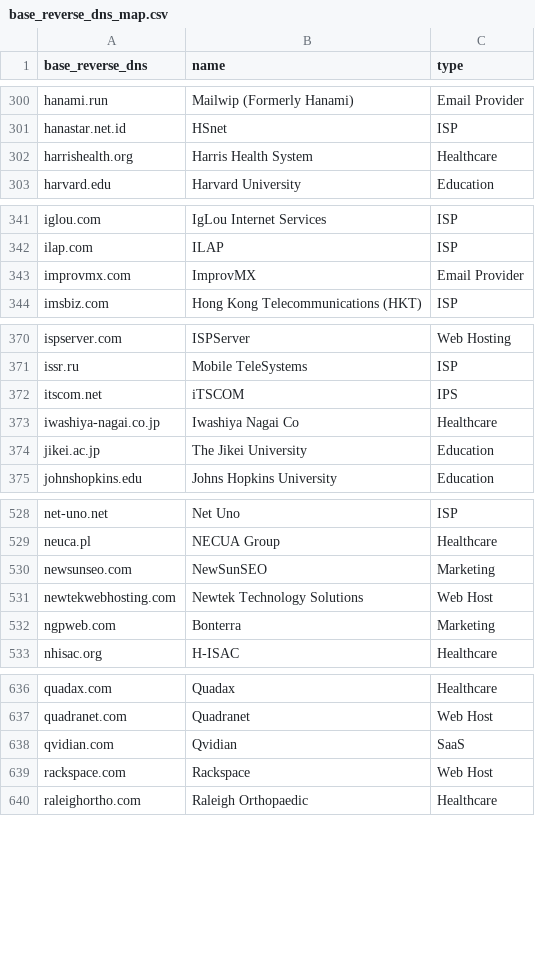
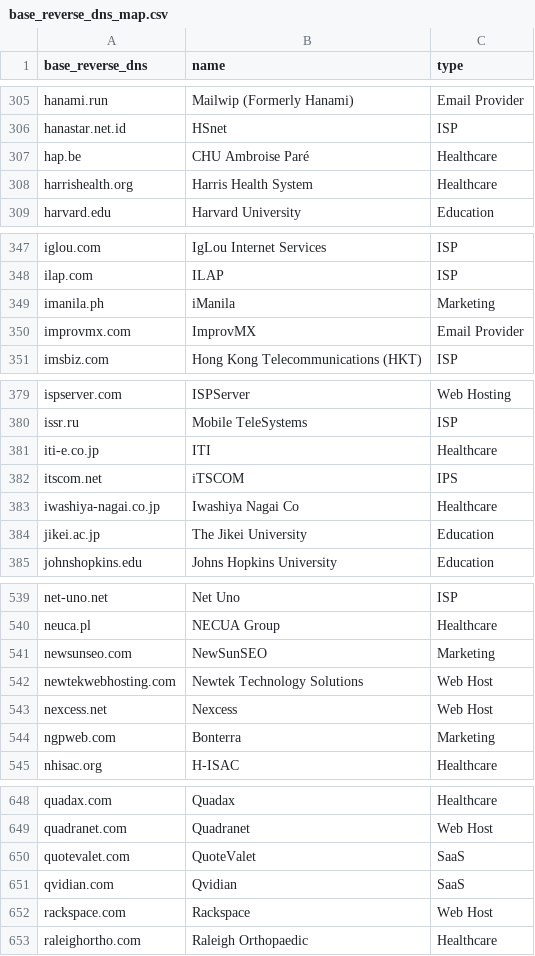
Before and after one commit to AyazP/parsedmarc-gui, a CSV file: parsedmarc/resources/maps/base_reverse_dns_map.csv, drawn as a sheet; only a part is shown, gaps mark what is left out; the diff covers the shown part only.

```diff
--- a/parsedmarc/resources/maps/base_reverse_dns_map.csv
+++ b/parsedmarc/resources/maps/base_reverse_dns_map.csv
@@ -301,2 +306,3 @@ hanami.run,Mailwip (Formerly Hanami),Email Provider
 hanastar.net.id,HSnet,ISP
+hap.be,CHU Ambroise Paré,Healthcare
 harrishealth.org,Harris Health System,Healthcare
@@ -342,2 +348,3 @@ iglou.com,IgLou Internet Services,ISP
 ilap.com,ILAP,ISP
+imanila.ph,iManila,Marketing
 improvmx.com,ImprovMX,Email Provider
@@ -371,2 +380,3 @@ ispserver.com,ISPServer,Web Hosting
 issr.ru,Mobile TeleSystems,ISP
+iti-e.co.jp,ITI,Healthcare
 itscom.net,iTSCOM,IPS
@@ -531,2 +542,3 @@ newsunseo.com,NewSunSEO,Marketing
 newtekwebhosting.com,Newtek Technology Solutions,Web Host
+nexcess.net,Nexcess,Web Host
 ngpweb.com,Bonterra,Marketing
@@ -637,2 +649,3 @@ quadax.com,Quadax,Healthcare
 quadranet.com,Quadranet,Web Host
+quotevalet.com,QuoteValet,SaaS
 qvidian.com,Qvidian,SaaS
```
Also changed, not shown: 13 added rows, 9 moved rows and 1 edited cell elsewhere in this file.
